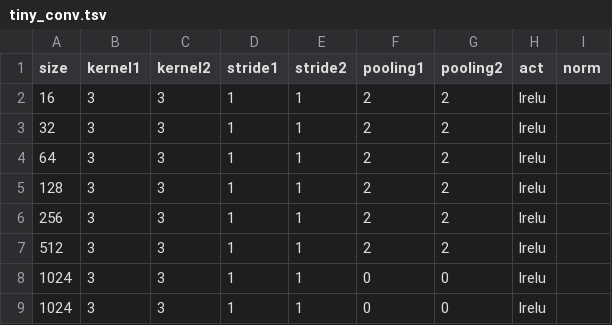
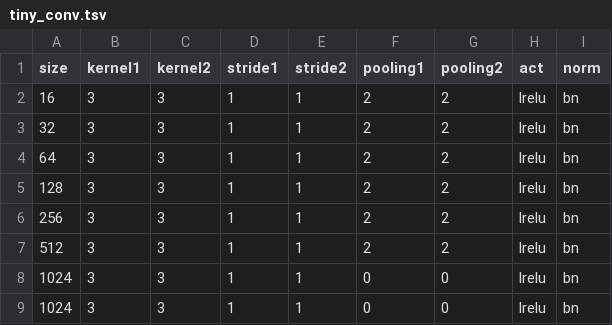
Before and after one commit to ruiminshen/yolo-tf, a TSV file: config/yolo2/tiny_conv.tsv, drawn as a sheet.

```diff
--- a/config/yolo2/tiny_conv.tsv
+++ b/config/yolo2/tiny_conv.tsv
@@ -1,9 +1,9 @@
 size	kernel1	kernel2	stride1	stride2	pooling1	pooling2	act	norm
-16	3	3	1	1	2	2	lrelu	
-32	3	3	1	1	2	2	lrelu	
-64	3	3	1	1	2	2	lrelu	
-128	3	3	1	1	2	2	lrelu	
-256	3	3	1	1	2	2	lrelu	
-512	3	3	1	1	2	2	lrelu	
-1024	3	3	1	1	0	0	lrelu	
-1024	3	3	1	1	0	0	lrelu	
+16	3	3	1	1	2	2	lrelu	bn
+32	3	3	1	1	2	2	lrelu	bn
+64	3	3	1	1	2	2	lrelu	bn
+128	3	3	1	1	2	2	lrelu	bn
+256	3	3	1	1	2	2	lrelu	bn
+512	3	3	1	1	2	2	lrelu	bn
+1024	3	3	1	1	0	0	lrelu	bn
+1024	3	3	1	1	0	0	lrelu	bn
```
Also changed, not shown: config/yolo/tiny_conv.tsv, 5 other files.
